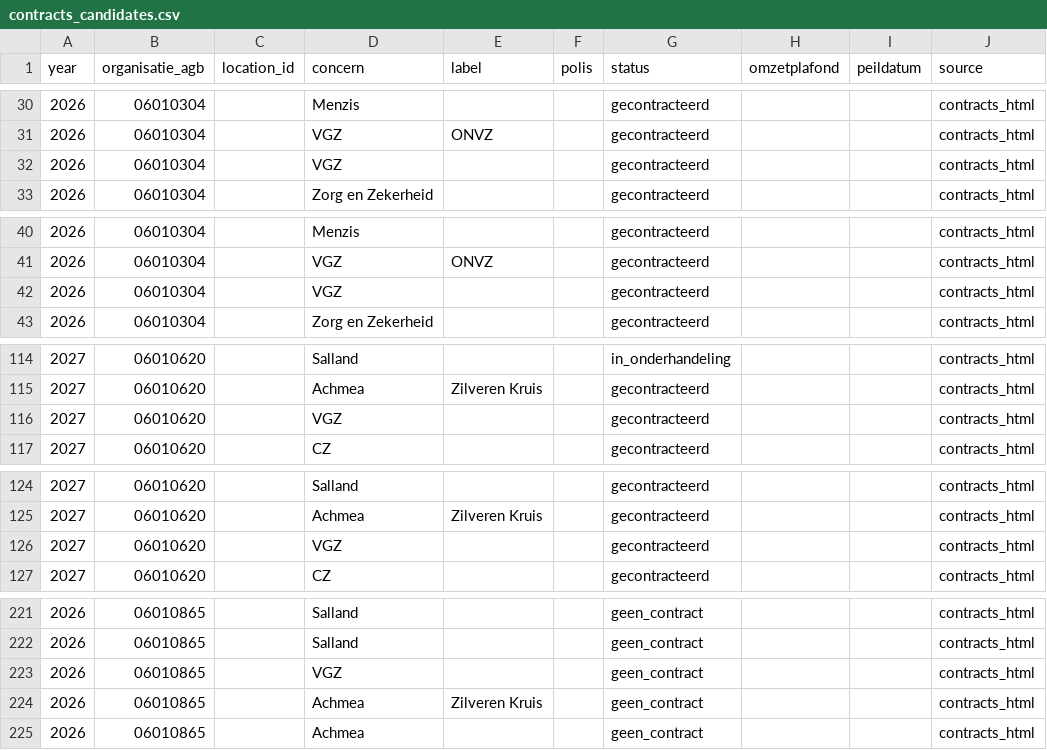
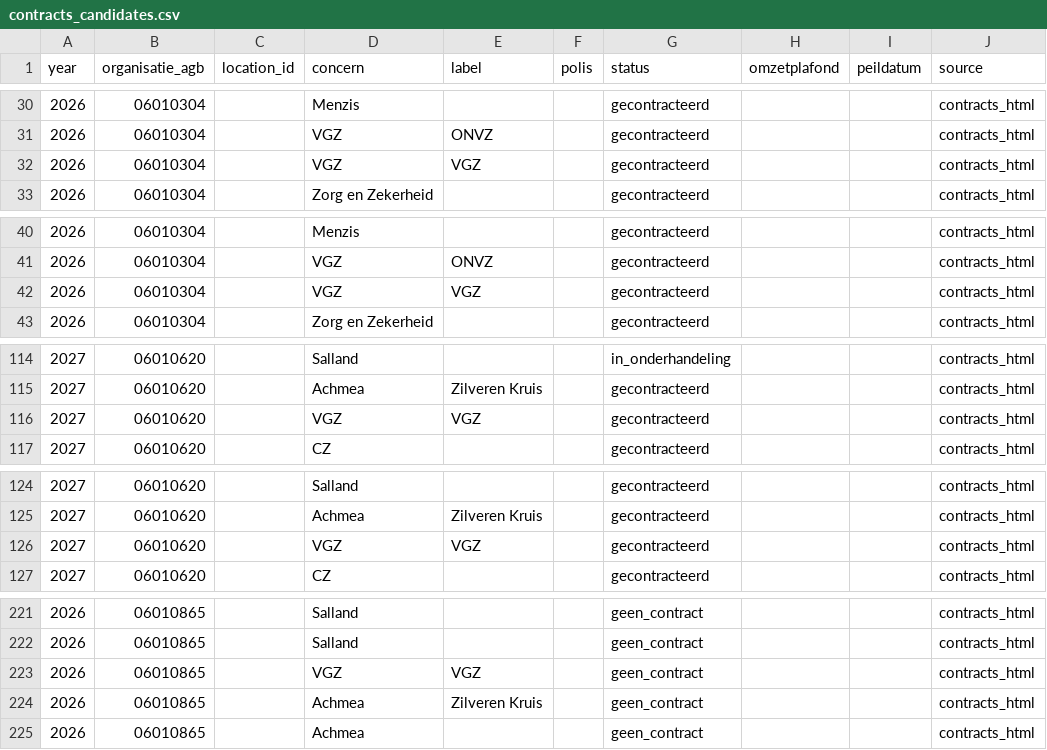
Before and after one commit to nickvluit-a11y/Beterverzekerd, a CSV file: data/processed/contracts_candidates.csv, drawn as a sheet; only a part is shown, gaps mark what is left out; the diff covers the shown part only; the diff names each change by its address in the sheet, - before the commit and + after, or states it on an @@ line.

```diff
--- a/data/processed/contracts_candidates.csv
+++ b/data/processed/contracts_candidates.csv
-E32 (label): (empty)
+E32 (label): VGZ
-E42 (label): (empty)
+E42 (label): VGZ
-E116 (label): (empty)
+E116 (label): VGZ
-E126 (label): (empty)
+E126 (label): VGZ
-E223 (label): (empty)
+E223 (label): VGZ
```
Also changed, not shown: 1 added row, 1 removed row and 34 edited cells elsewhere in this file, data/processed/history/contracts_candidates/2026-11-25.csv, 11 other files.
